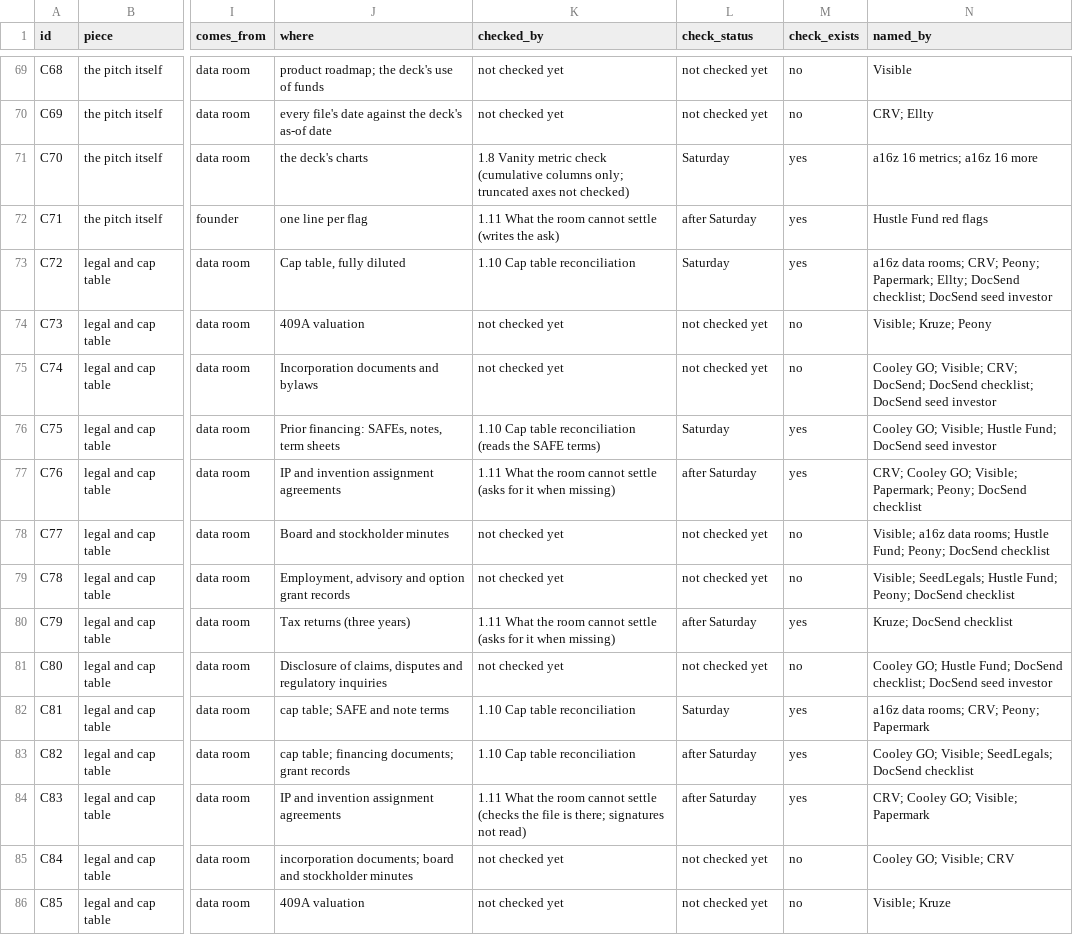
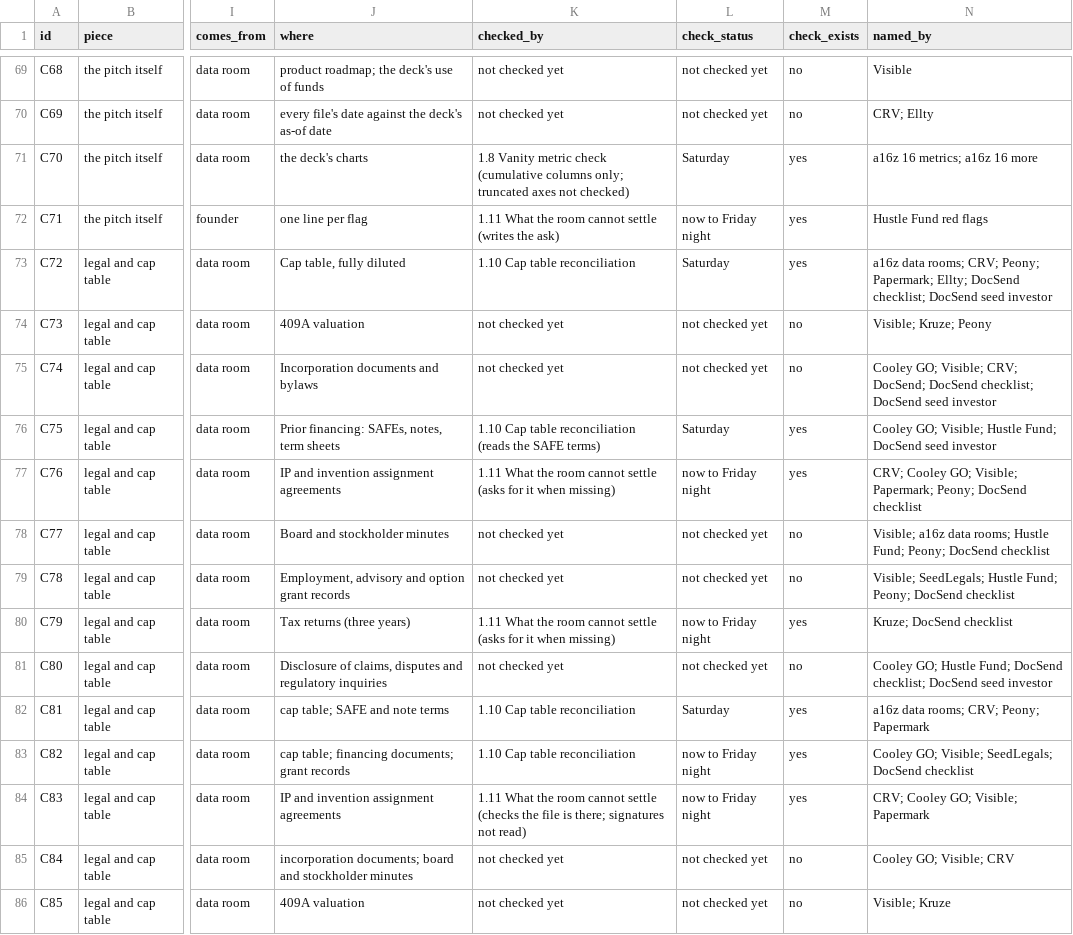
Before and after one commit to kenxle/tricorder, a CSV file: docs/ongoing/checklist.csv, drawn as a sheet; only a part is shown, gaps mark what is left out; the diff covers the shown part only; the diff names each change by its address in the sheet, - before the commit and + after, or states it on an @@ line.

Commit message:
Re-plan: everything is built by Saturday; horizons are Now to Friday night and Saturday, per Ken

```diff
--- a/docs/ongoing/checklist.csv
+++ b/docs/ongoing/checklist.csv
-L72 (check_status): after Saturday
+L72 (check_status): now to Friday night
-L77 (check_status): after Saturday
+L77 (check_status): now to Friday night
-L80 (check_status): after Saturday
+L80 (check_status): now to Friday night
-L83:L84 (check_status): after Saturday
+L83:L84 (check_status): now to Friday night
```
Also changed, not shown: 38 edited cells elsewhere in this file, 12 other files.
